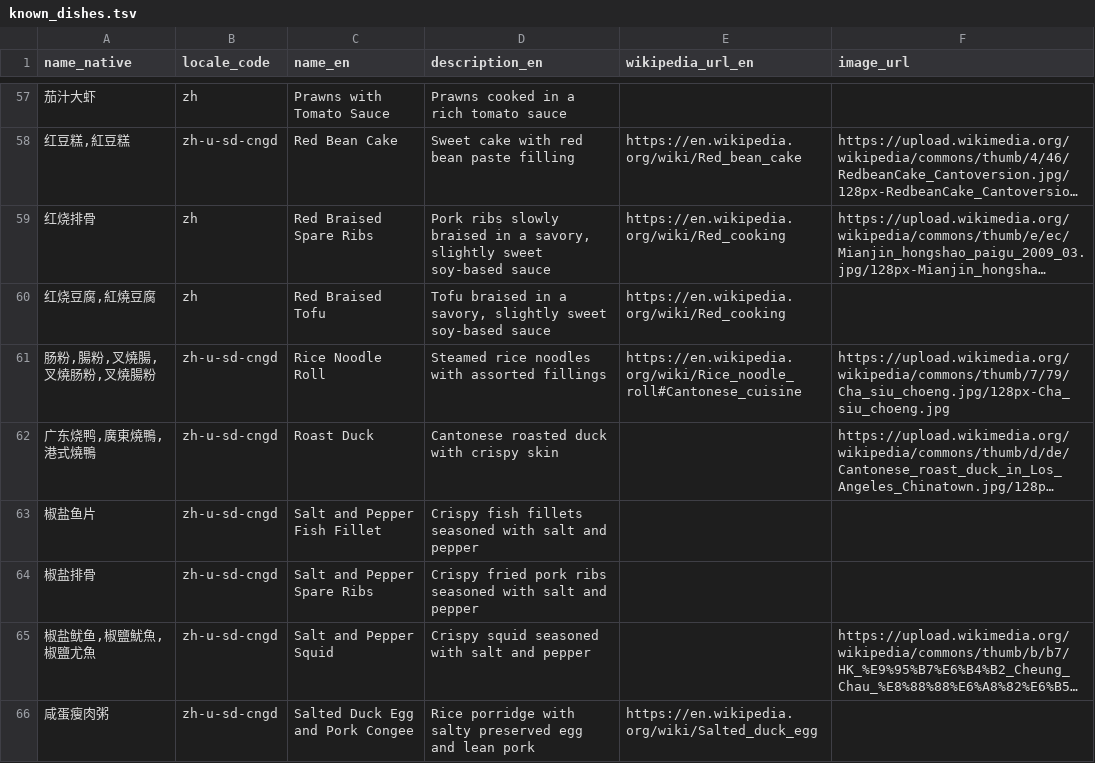
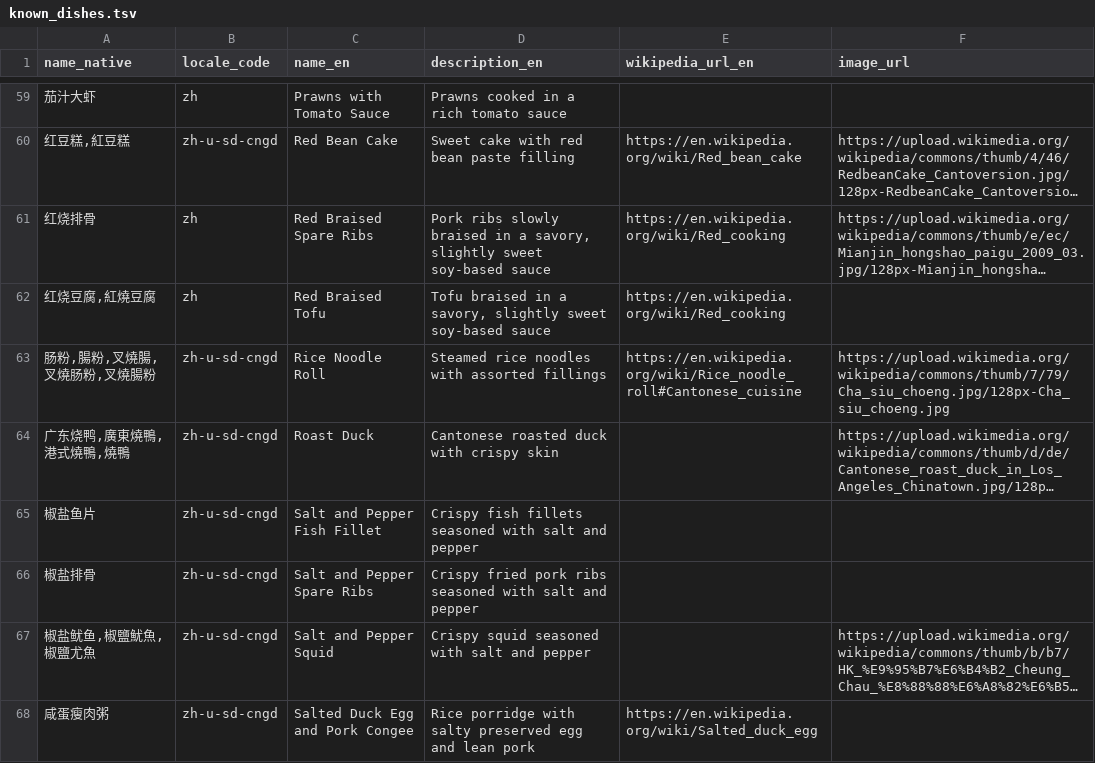
Before and after one commit to FoodTBD/menudb, a TSV file: data/known_dishes.tsv, drawn as a sheet; only a part is shown, gaps mark what is left out; long unchanged cells end in …; addresses are those after the commit; the diff covers the shown part only; the diff names each change by its address in the sheet, - before the commit and + after, or states it on an @@ line.

Commit message:
Data improvements

```diff
--- a/data/known_dishes.tsv
+++ b/data/known_dishes.tsv
-A64 (name_native): 广东烧鸭,廣東燒鴨,港式燒鴨
+A64 (name_native): 广东烧鸭,廣東燒鴨,港式燒鴨,燒鴨
```
Also changed, not shown: 3 added rows and 4 edited cells elsewhere in this file, 2 other files.
